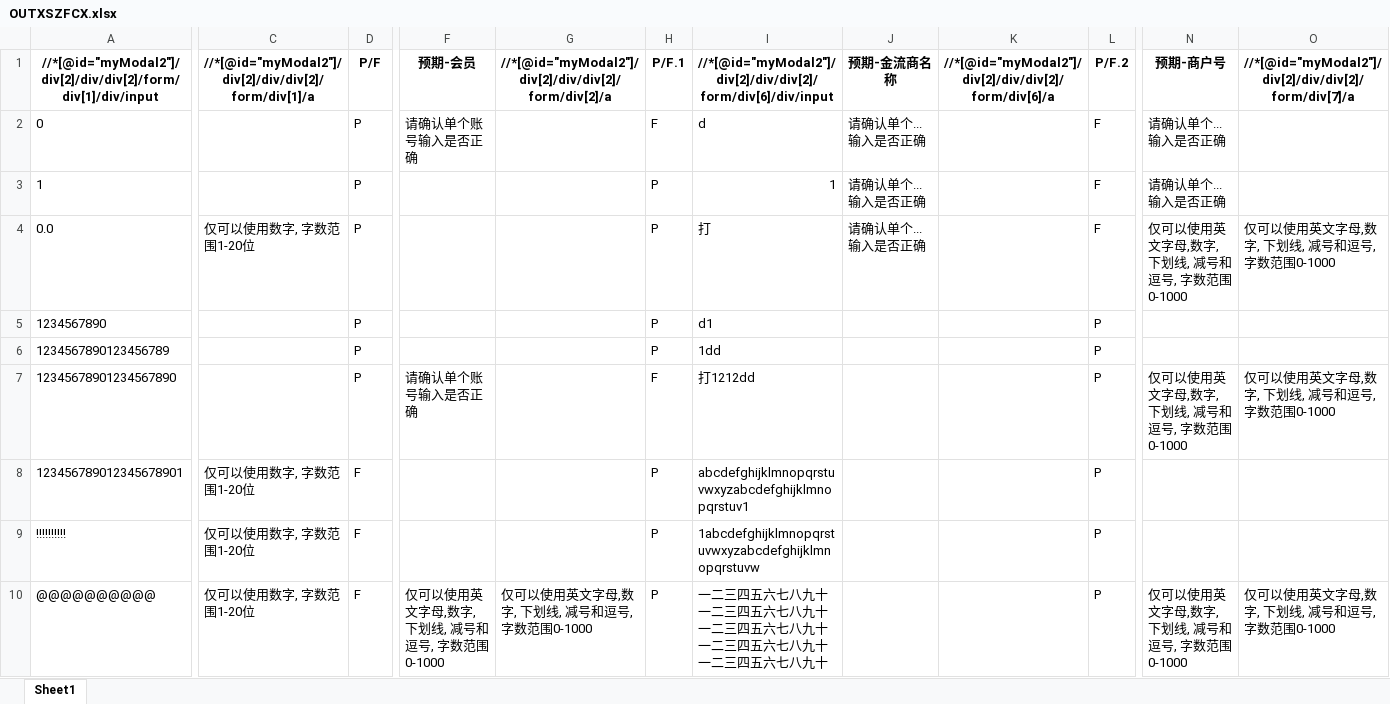
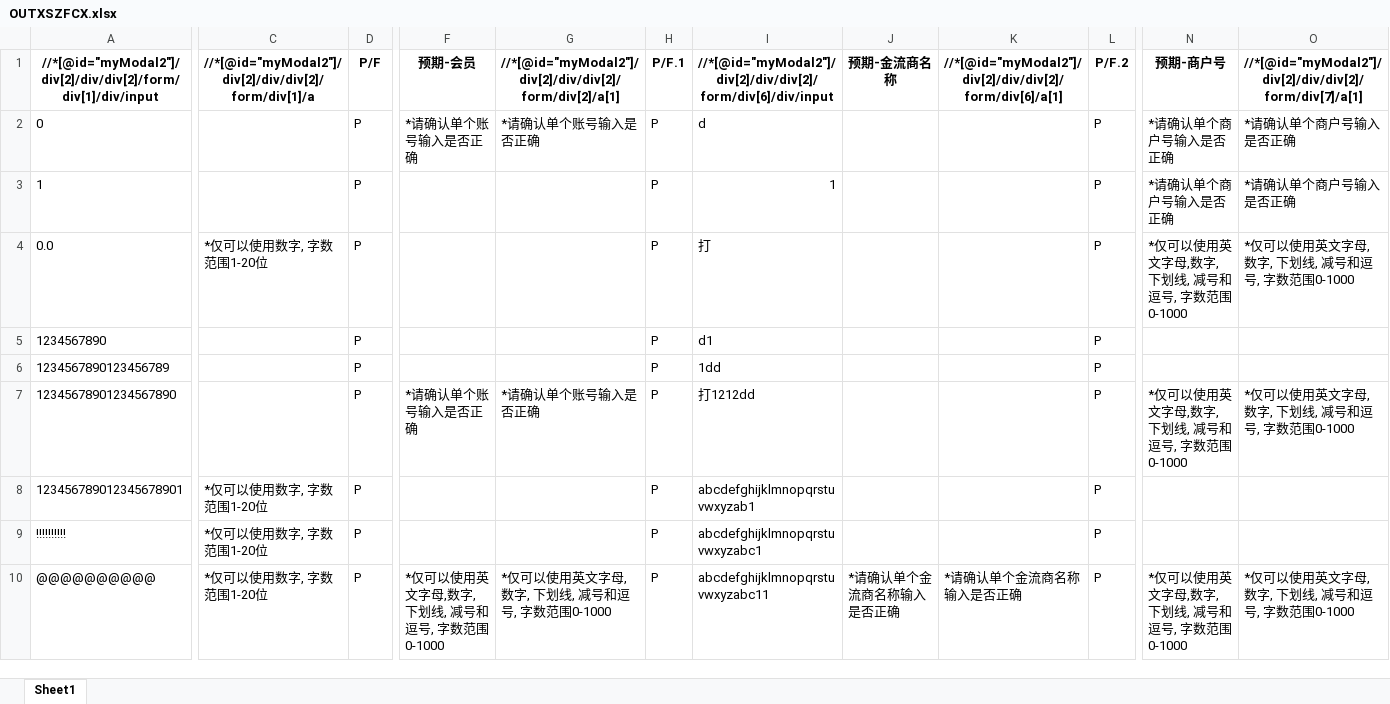
Before and after one commit to kanal724/AutoTest, an Excel workbook: Python/OUTXSZFCX.xlsx, sheet Sheet1, drawn as a sheet; only a part is shown, gaps mark what is left out; values as stored, in another font and other column widths than the file's, no borders; conditional formats not drawn; the diff covers the shown part only; the diff names each change by its address in the sheet, - before the commit and + after, or states it on an @@ line.

```diff
--- a/Python/OUTXSZFCX.xlsx (sheet Sheet1)
+++ b/Python/OUTXSZFCX.xlsx (sheet Sheet1)
-G1: //*[@id="myModal2"]/div[2]/div/div[2]/form/div[2]/a
+G1: //*[@id="myModal2"]/div[2]/div/div[2]/form/div[2]/a[1]
-K1: //*[@id="myModal2"]/div[2]/div/div[2]/form/div[6]/a
+K1: //*[@id="myModal2"]/div[2]/div/div[2]/form/div[6]/a[1]
-O1: //*[@id="myModal2"]/div[2]/div/div[2]/form/div[7]/a
+O1: //*[@id="myModal2"]/div[2]/div/div[2]/form/div[7]/a[1]
-F2: 请确认单个账号输入是否正确
+F2: *请确认单个账号输入是否正确
-G2: (empty)
+G2: *请确认单个账号输入是否正确
-H2: F
+H2: P
-J2:J4: 请确认单个...输入是否正确
+J2:J4: (empty)
-L2:L4: F
+L2:L4: P
-N2:N3: 请确认单个...输入是否正确
+N2:N3: *请确认单个商户号输入是否正确
-O2:O3: (empty)
+O2:O3: *请确认单个商户号输入是否正确
-C4: 仅可以使用数字, 字数范围1-20位
+C4: *仅可以使用数字, 字数范围1-20位
-N4: 仅可以使用英文字母,数字, 下划线, 减号和逗号, 字数范围0-1000
+N4: *仅可以使用英文字母,数字, 下划线, 减号和逗号, 字数范围0-1000
-O4: 仅可以使用英文字母,数字, 下划线, 减号和逗号, 字数范围0-1000
+O4: *仅可以使用英文字母,数字, 下划线, 减号和逗号, 字数范围0-1000
-F7: 请确认单个账号输入是否正确
+F7: *请确认单个账号输入是否正确
-G7: (empty)
+G7: *请确认单个账号输入是否正确
-H7: F
+H7: P
-N7: 仅可以使用英文字母,数字, 下划线, 减号和逗号, 字数范围0-1000
+N7: *仅可以使用英文字母,数字, 下划线, 减号和逗号, 字数范围0-1000
-O7: 仅可以使用英文字母,数字, 下划线, 减号和逗号, 字数范围0-1000
+O7: *仅可以使用英文字母,数字, 下划线, 减号和逗号, 字数范围0-1000
-C8:C10: 仅可以使用数字, 字数范围1-20位
+C8:C10: *仅可以使用数字, 字数范围1-20位
-D8:D10: F
+D8:D10: P
-I8: abcdefghijklmnopqrstuvwxyzabcdefghijklmnopqrstuv1
+I8: abcdefghijklmnopqrstuvwxyzab1
-I9: 1abcdefghijklmnopqrstuvwxyzabcdefghijklmnopqrstuvw
+I9: abcdefghijklmnopqrstuvwxyzabc1
-F10: 仅可以使用英文字母,数字, 下划线, 减号和逗号, 字数范围0-1000
+F10: *仅可以使用英文字母,数字, 下划线, 减号和逗号, 字数范围0-1000
-G10: 仅可以使用英文字母,数字, 下划线, 减号和逗号, 字数范围0-1000
+G10: *仅可以使用英文字母,数字, 下划线, 减号和逗号, 字数范围0-1000
-I10: 一二三四五六七八九十一二三四五六七八九十一二三四五六七八九十一二三四五六七八九十一二三四五六七八九十
+I10: abcdefghijklmnopqrstuvwxyzabc11
-J10: (empty)
+J10: *请确认单个金流商名称输入是否正确
-K10: (empty)
+K10: *请确认单个金流商名称输入是否正确
-N10: 仅可以使用英文字母,数字, 下划线, 减号和逗号, 字数范围0-1000
+N10: *仅可以使用英文字母,数字, 下划线, 减号和逗号, 字数范围0-1000
-O10: 仅可以使用英文字母,数字, 下划线, 减号和逗号, 字数范围0-1000
+O10: *仅可以使用英文字母,数字, 下划线, 减号和逗号, 字数范围0-1000
```
Also changed, not shown: 3 added rows, 3 removed rows and 375 edited cells elsewhere in this sheet, Python/TZTJBB.xlsx, Python/XSZFCX.xlsx, 3 other files.
